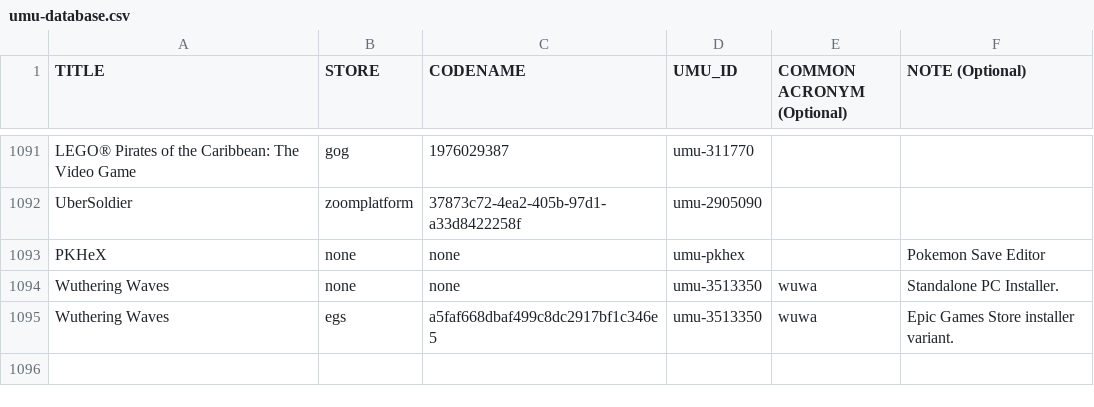
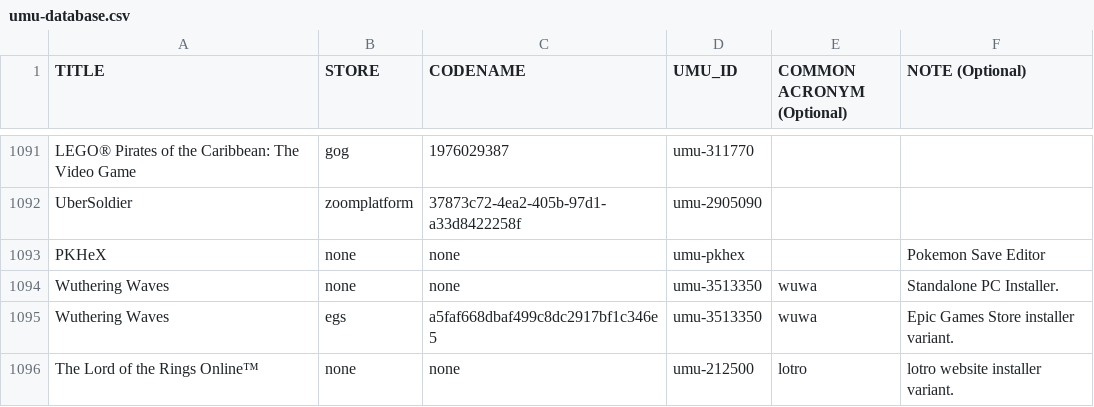
Before and after one commit to Open-Wine-Components/umu-database, a CSV file: umu-database.csv, drawn as a sheet; only a part is shown, gaps mark what is left out.

Commit message:
add The Lord of the Rings Online™ (#88)
* add The Lord of the Rings Online™

* add installer description for lotro

---------

Co-authored-by: matthias_dillen@telenet.be <matthias_dillen@telenet.be>

```diff
--- a/umu-database.csv
+++ b/umu-database.csv
@@ -1095 +1095,2 @@ Wuthering Waves,none,none,umu-3513350,wuwa,Standalone PC Installer.
 Wuthering Waves,egs,a5faf668dbaf499c8dc2917bf1c346e5,umu-3513350,wuwa,Epic Games Store installer variant.
+The Lord of the Rings Online™,none,none,umu-212500,lotro,lotro website installer variant.
```
